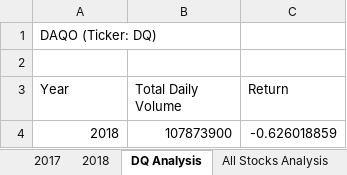
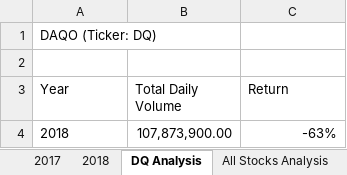
Before and after one commit to Dimara-Delmar/Stock-Analysis, an Excel workbook: green_stocks.xlsm, sheet DQ Analysis, drawn as a sheet; values as stored, in another font and other column widths than the file's, no borders; the diff names each change by its address in the sheet, - before the commit and + after, or states it on an @@ line.

```diff
--- a/green_stocks.xlsm (sheet DQ Analysis)
+++ b/green_stocks.xlsm (sheet DQ Analysis)
-A4 alignment: right
+A4 alignment: left
-B4 (Total Daily Volume): 107873900
+B4 (Total Daily Volume): 107,873,900.00
-C4 (Return): -0.626018859
+C4 (Return): -63%
```
Also changed, not shown: sheet All Stocks Analysis.
